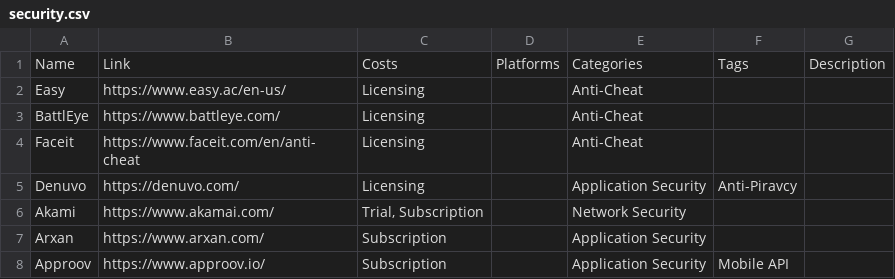
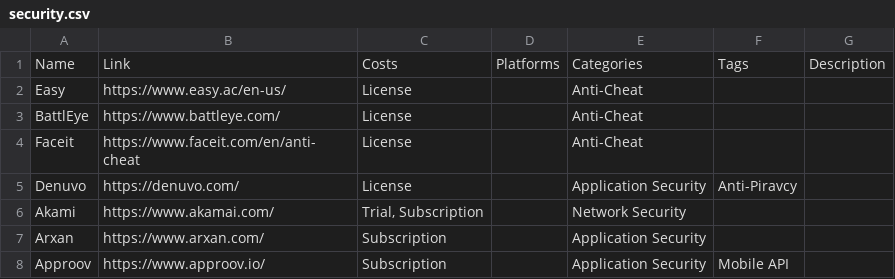
Before and after one commit to jackmelcher/gamedevelop.io, a CSV file: csv/security.csv, drawn as a sheet.

```diff
--- a/csv/security.csv
+++ b/csv/security.csv
@@ -1,6 +1,6 @@
 Name,Link,Costs,Platforms,Categories,Tags,Description
-Easy,https://www.easy.ac/en-us/,Licensing,,Anti-Cheat,,
-BattlEye,https://www.battleye.com/,Licensing,,Anti-Cheat,,
-Faceit,https://www.faceit.com/en/anti-cheat,Licensing,,Anti-Cheat,,
-Denuvo,https://denuvo.com/,Licensing,,Application Security,Anti-Piravcy,
+Easy,https://www.easy.ac/en-us/,License,,Anti-Cheat,,
+BattlEye,https://www.battleye.com/,License,,Anti-Cheat,,
+Faceit,https://www.faceit.com/en/anti-cheat,License,,Anti-Cheat,,
+Denuvo,https://denuvo.com/,License,,Application Security,Anti-Piravcy,
 Akami,https://www.akamai.com/,"Trial, Subscription",,Network Security,,
```
Also changed, not shown: csv/funding.csv, csv/learning.csv, 1 other file.
